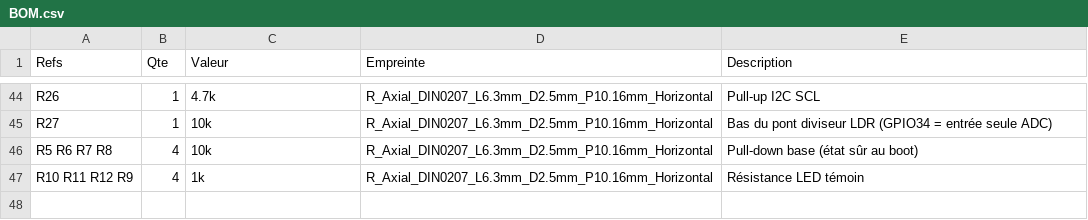
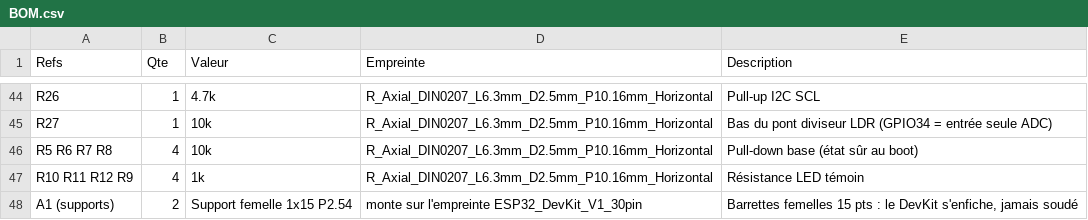
Before and after one commit to oliviera999/n3_firmwires, a CSV file: hardware/ffp5cs-wroom-prod/BOM.csv, drawn as a sheet; only a part is shown, gaps mark what is left out; the diff names each change by its address in the sheet, - before the commit and + after, or states it on an @@ line.

```diff
--- a/hardware/ffp5cs-wroom-prod/BOM.csv
+++ b/hardware/ffp5cs-wroom-prod/BOM.csv
+row 48: A1 (supports) | 2 | Support femelle 1x15 P2.54 | monte sur l'empreinte ESP32_DevKit_V1_30pin | Barrettes femelles 15 pts : le DevKit s'enfiche, jamais soudé
```
Also changed, not shown: hardware/ffp5cs-wroom-prod-230v/BOM.csv, 41 other files.
